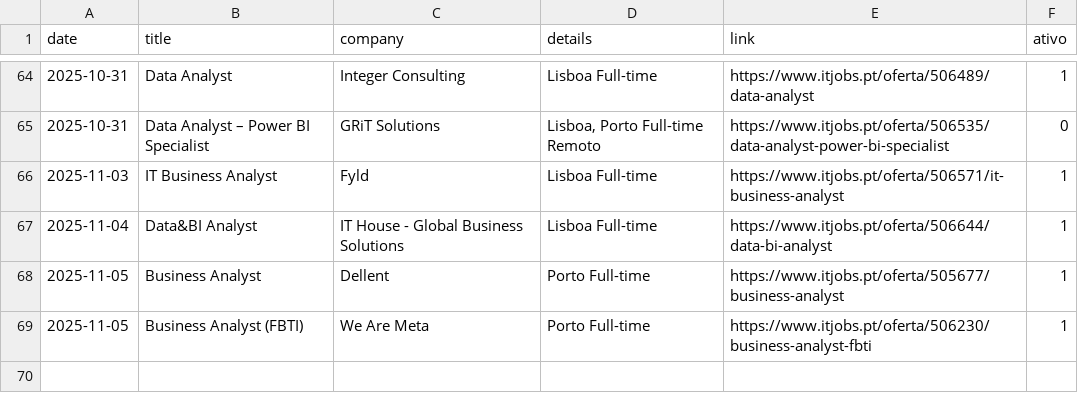
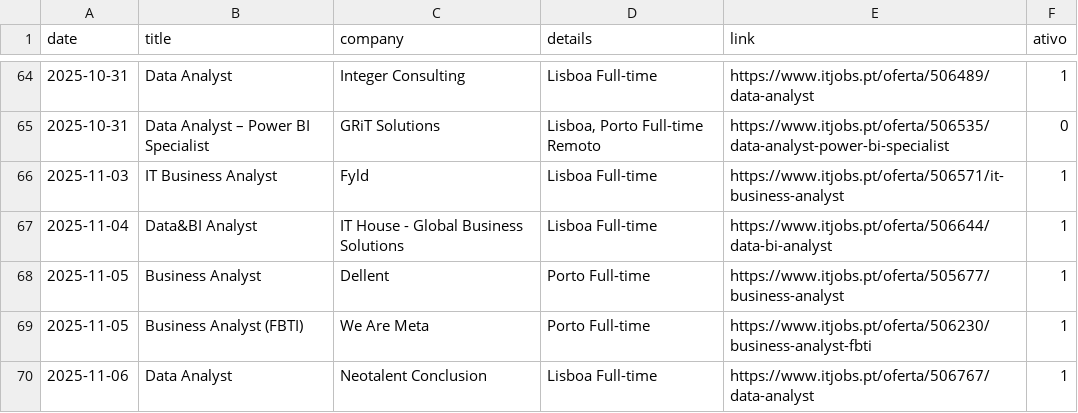
Before and after one commit to E-man85/itjobs-data-automation, a CSV file: itjobs_data_analyst.csv, drawn as a sheet; only a part is shown, gaps mark what is left out.

```diff
--- a/itjobs_data_analyst.csv
+++ b/itjobs_data_analyst.csv
@@ -69 +69,2 @@
 2025-11-05,Business Analyst (FBTI),We Are Meta,Porto Full-time,https://www.itjobs.pt/oferta/506230/business-analyst-fbti,1
+2025-11-06,Data Analyst,Neotalent Conclusion,Lisboa Full-time,https://www.itjobs.pt/oferta/506767/data-analyst,1
```
